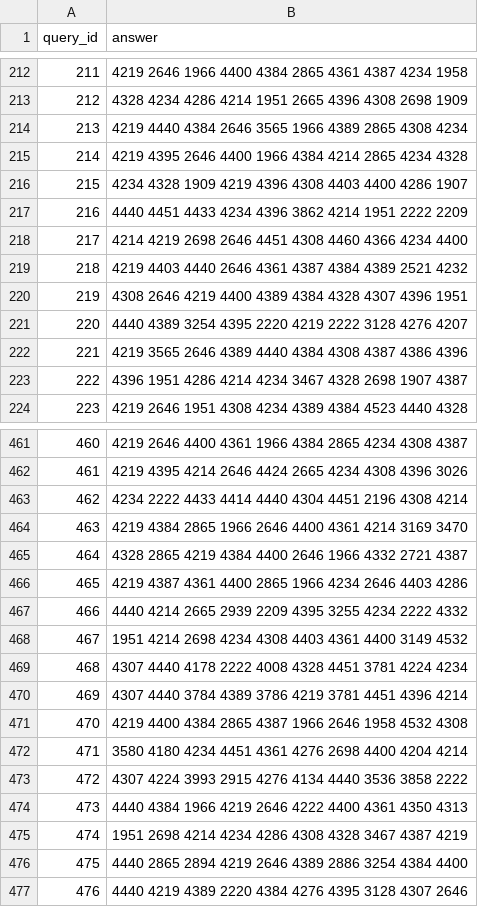
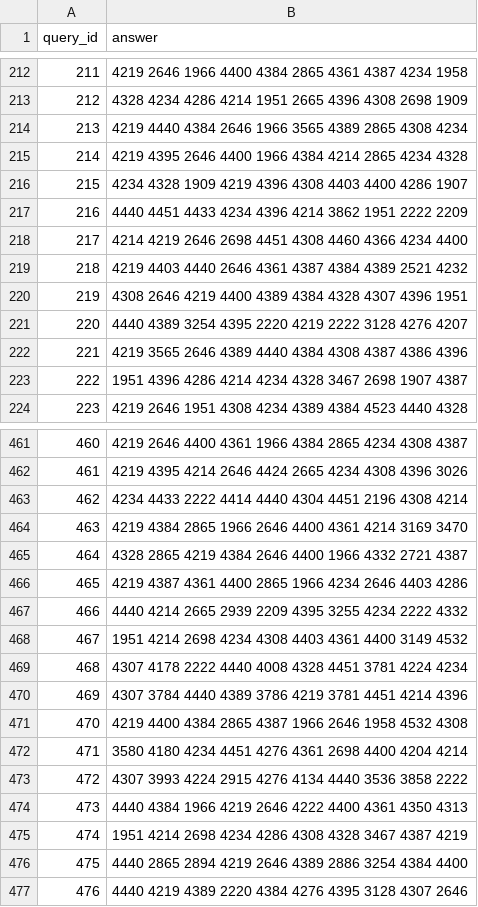
Before and after one commit to DmitryS-01/avitoDSbootcampSorochan, a CSV file: outputs/answer.csv, drawn as a sheet; only a part is shown, gaps mark what is left out; the diff covers the shown part only.

```diff
--- a/outputs/answer.csv
+++ b/outputs/answer.csv
@@ -213,7 +213,7 @@ query_id,answer
 212,4328 4234 4286 4214 1951 2665 4396 4308 2698 1909
-213,4219 4440 4384 2646 3565 1966 4389 2865 4308 4234
+213,4219 4440 4384 2646 1966 3565 4389 2865 4308 4234
 214,4219 4395 2646 4400 1966 4384 4214 2865 4234 4328
 215,4234 4328 1909 4219 4396 4308 4403 4400 4286 1907
-216,4440 4451 4433 4234 4396 3862 4214 1951 2222 2209
-217,4214 4219 2698 2646 4451 4308 4460 4366 4234 4400
+216,4440 4451 4433 4234 4396 4214 3862 1951 2222 2209
+217,4214 4219 2646 2698 4451 4308 4460 4366 4234 4400
 218,4219 4403 4440 2646 4361 4387 4384 4389 2521 4232
@@ -222,3 +222,3 @@ query_id,answer
 221,4219 3565 2646 4389 4440 4384 4308 4387 4386 4396
-222,4396 1951 4286 4214 4234 3467 4328 2698 1907 4387
+222,1951 4396 4286 4214 4234 4328 3467 2698 1907 4387
 223,4219 2646 1951 4308 4234 4389 4384 4523 4440 4328
@@ -462,5 +462,5 @@ query_id,answer
 461,4219 4395 4214 2646 4424 2665 4234 4308 4396 3026
-462,4234 2222 4433 4414 4440 4304 4451 2196 4308 4214
+462,4234 4433 2222 4414 4440 4304 4451 2196 4308 4214
 463,4219 4384 2865 1966 2646 4400 4361 4214 3169 3470
-464,4328 2865 4219 4384 4400 2646 1966 4332 2721 4387
+464,4328 2865 4219 4384 2646 4400 1966 4332 2721 4387
 465,4219 4387 4361 4400 2865 1966 4234 2646 4403 4286
@@ -468,9 +468,9 @@ query_id,answer
 467,1951 4214 2698 4234 4308 4403 4361 4400 3149 4532
-468,4307 4440 4178 2222 4008 4328 4451 3781 4224 4234
-469,4307 4440 3784 4389 3786 4219 3781 4451 4396 4214
+468,4307 4178 2222 4440 4008 4328 4451 3781 4224 4234
+469,4307 3784 4440 4389 3786 4219 3781 4451 4214 4396
 470,4219 4400 4384 2865 4387 1966 2646 1958 4532 4308
-471,3580 4180 4234 4451 4361 4276 2698 4400 4204 4214
-472,4307 4224 3993 2915 4276 4134 4440 3536 3858 2222
+471,3580 4180 4234 4451 4276 4361 2698 4400 4204 4214
+472,4307 3993 4224 2915 4276 4134 4440 3536 3858 2222
 473,4440 4384 1966 4219 2646 4222 4400 4361 4350 4313
-474,1951 2698 4214 4234 4286 4308 4328 3467 4387 4219
+474,1951 4214 2698 4234 4286 4308 4328 3467 4387 4219
 475,4440 2865 2894 4219 2646 4389 2886 3254 4384 4400
```
Also changed, not shown: 74 edited cells elsewhere in this file, 15 other files.
